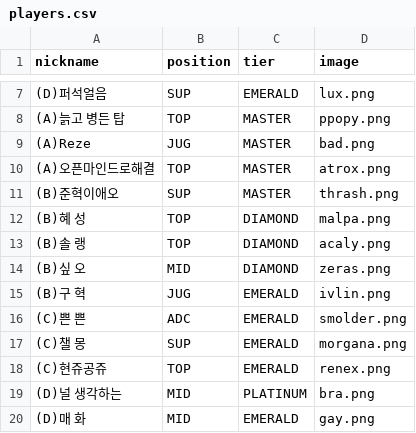
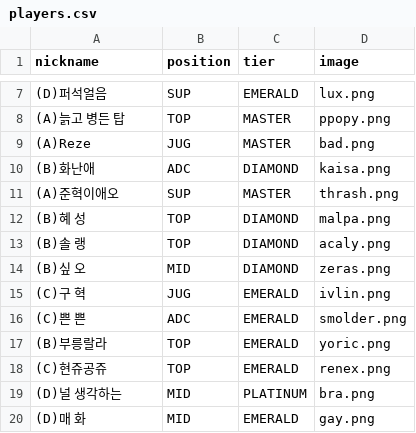
Before and after one commit to jsuk5993-crypto/LOLPIA_Auction, a CSV file: LOLPIA_Auction/data/players.csv, drawn as a sheet; only a part is shown, gaps mark what is left out.

Commit message:
Update players.csv

```diff
--- a/LOLPIA_Auction/data/players.csv
+++ b/LOLPIA_Auction/data/players.csv
@@ -9,4 +9,4 @@ nickname,position,tier,image
 (A)Reze,JUG,MASTER,bad.png
-(A)오픈마인드로해결,TOP,MASTER,atrox.png
-(B)준혁이애오,SUP,MASTER,thrash.png
+(B)화난애,ADC,DIAMOND,kaisa.png
+(A)준혁이애오,SUP,MASTER,thrash.png
 (B)혜 성,TOP,DIAMOND,malpa.png
@@ -14,5 +14,5 @@ nickname,position,tier,image
 (B)싶 오,MID,DIAMOND,zeras.png
-(B)구 혁,JUG,EMERALD,ivlin.png
+(C)구 혁,JUG,EMERALD,ivlin.png
 (C)쁜 쁜,ADC,EMERALD,smolder.png
-(C)챌 몽,SUP,EMERALD,morgana.png
+(B)부릉랄라,TOP,EMERALD,yoric.png
 (C)현쥬공쥬,TOP,EMERALD,renex.png
```
